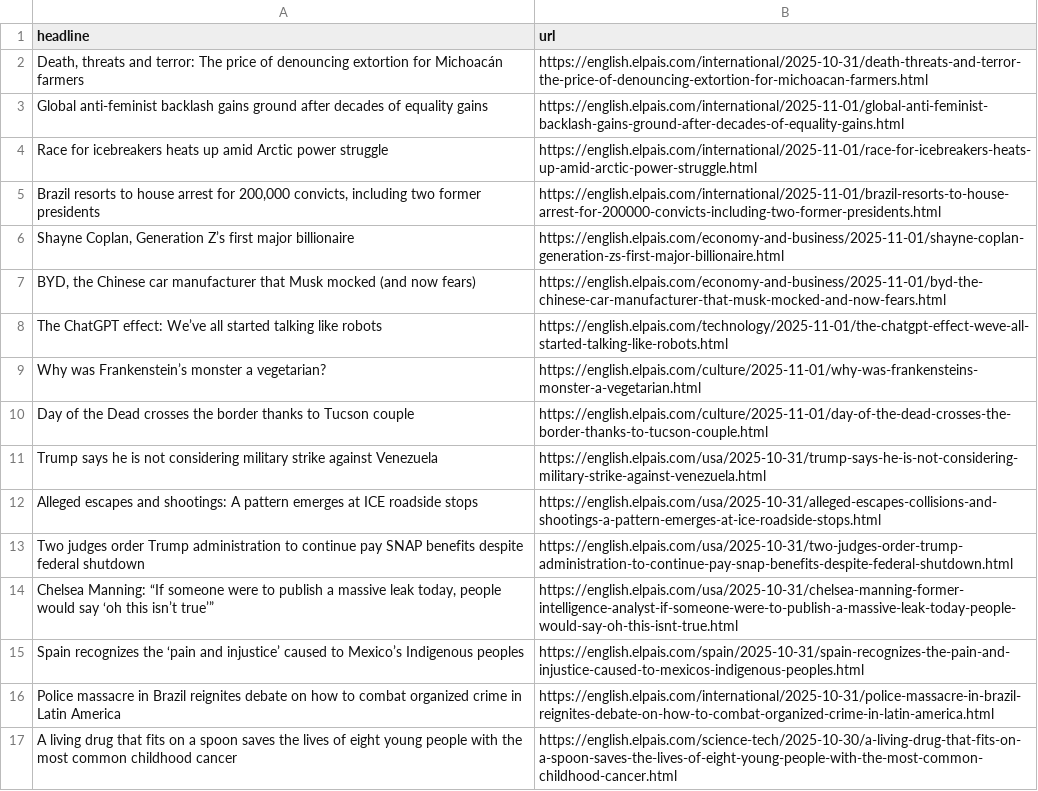
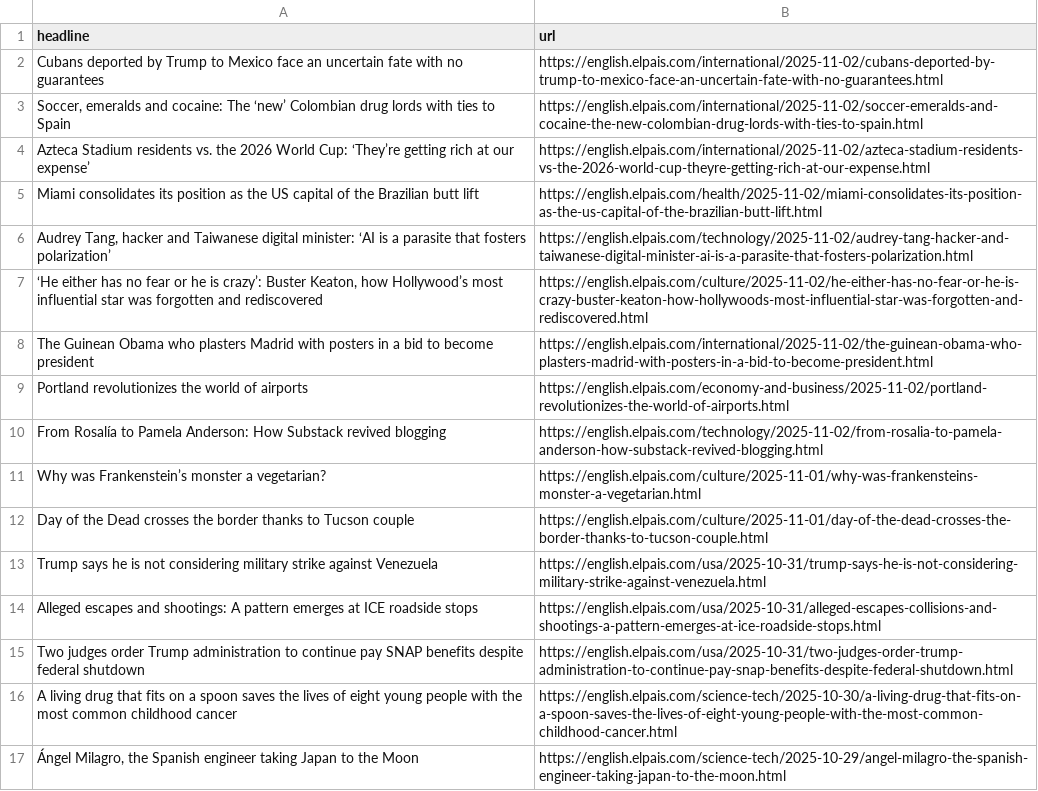
Before and after one commit to shivangibishnoi/github-autoscraper, a CSV file: headlines.csv, drawn as a sheet; only a part is shown; the shorter side is filled out with more unchanged rows.

```diff
--- a/headlines.csv
+++ b/headlines.csv
@@ -1,9 +1,11 @@
 headline,url
-"Death, threats and terror: The price of denouncing extortion for Michoacán farmers",https://english.elpais.com/international/2025-10-31/death-threats-and-terror-the-price-of-denouncing-extortion-for-michoacan-farmers.html
-Global anti-feminist backlash gains ground after decades of equality gains,https://english.elpais.com/international/2025-11-01/global-anti-feminist-backlash-gains-ground-after-decades-of-equality-gains.html
-Race for icebreakers heats up amid Arctic power struggle,https://english.elpais.com/international/2025-11-01/race-for-icebreakers-heats-up-amid-arctic-power-struggle.html
-"Brazil resorts to house arrest for 200,000 convicts, including two former presidents  ",https://english.elpais.com/international/2025-11-01/brazil-resorts-to-house-arrest-for-200000-convicts-including-two-former-presidents.html
-"Shayne Coplan, Generation Z’s first major billionaire",https://english.elpais.com/economy-and-business/2025-11-01/shayne-coplan-generation-zs-first-major-billionaire.html
-"BYD, the Chinese car manufacturer that Musk mocked (and now fears) ",https://english.elpais.com/economy-and-business/2025-11-01/byd-the-chinese-car-manufacturer-that-musk-mocked-and-now-fears.html
-The ChatGPT effect: We’ve all started talking like robots,https://english.elpais.com/technology/2025-11-01/the-chatgpt-effect-weve-all-started-talking-like-robots.html
+Cubans deported by Trump to Mexico face an uncertain fate with no guarantees,https://english.elpais.com/international/2025-11-02/cubans-deported-by-trump-to-mexico-face-an-uncertain-fate-with-no-guarantees.html
+"Soccer, emeralds and cocaine: The ‘new’ Colombian drug lords with ties to Spain",https://english.elpais.com/international/2025-11-02/soccer-emeralds-and-cocaine-the-new-colombian-drug-lords-with-ties-to-spain.html
+Azteca Stadium residents vs. the 2026 World Cup: ‘They’re getting rich at our expense’,https://english.elpais.com/international/2025-11-02/azteca-stadium-residents-vs-the-2026-world-cup-theyre-getting-rich-at-our-expense.html
+Miami consolidates its position as the US capital of the Brazilian butt lift,https://english.elpais.com/health/2025-11-02/miami-consolidates-its-position-as-the-us-capital-of-the-brazilian-butt-lift.html
+"Audrey Tang, hacker and Taiwanese digital minister: ‘AI is a parasite that fosters polarization’",https://english.elpais.com/technology/2025-11-02/audrey-tang-hacker-and-taiwanese-digital-minister-ai-is-a-parasite-that-fosters-polarization.html
+"‘He either has no fear or he is crazy’: Buster Keaton, how Hollywood’s most influential star was forgotten and rediscovered ",https://english.elpais.com/culture/2025-11-02/he-either-has-no-fear-or-he-is-crazy-buster-keaton-how-hollywoods-most-influential-star-was-forgotten-and-rediscovered.html
+The Guinean Obama who plasters Madrid with posters in a bid to become president,https://english.elpais.com/international/2025-11-02/the-guinean-obama-who-plasters-madrid-with-posters-in-a-bid-to-become-president.html
+Portland revolutionizes the world of airports,https://english.elpais.com/economy-and-business/2025-11-02/portland-revolutionizes-the-world-of-airports.html
+From Rosalía to Pamela Anderson: How Substack revived blogging,https://english.elpais.com/technology/2025-11-02/from-rosalia-to-pamela-anderson-how-substack-revived-blogging.html
 Why was Frankenstein’s monster a vegetarian?,https://english.elpais.com/culture/2025-11-01/why-was-frankensteins-monster-a-vegetarian.html
@@ -13,5 +15,2 @@ Alleged escapes and shootings: A pattern emerges at ICE roadside stops,https://e
 Two judges order Trump administration to continue pay SNAP benefits despite federal shutdown,https://english.elpais.com/usa/2025-10-31/two-judges-order-trump-administration-to-continue-pay-snap-benefits-despite-federal-shutdown.html
-"Chelsea Manning: “If someone were to publish a massive leak today, people would say ‘oh this isn’t true’”",https://english.elpais.com/usa/2025-10-31/chelsea-manning-former-intelligence-analyst-if-someone-were-to-publish-a-massive-leak-today-people-would-say-oh-this-isnt-true.html
-Spain recognizes the ‘pain and injustice’ caused to Mexico’s Indigenous peoples ,https://english.elpais.com/spain/2025-10-31/spain-recognizes-the-pain-and-injustice-caused-to-mexicos-indigenous-peoples.html
-Police massacre in Brazil reignites debate on how to combat organized crime in Latin America ,https://english.elpais.com/international/2025-10-31/police-massacre-in-brazil-reignites-debate-on-how-to-combat-organized-crime-in-latin-america.html
 A living drug that fits on a spoon saves the lives of eight young people with the most common childhood cancer,https://english.elpais.com/science-tech/2025-10-30/a-living-drug-that-fits-on-a-spoon-saves-the-lives-of-eight-young-people-with-the-most-common-childhood-cancer.html
```
